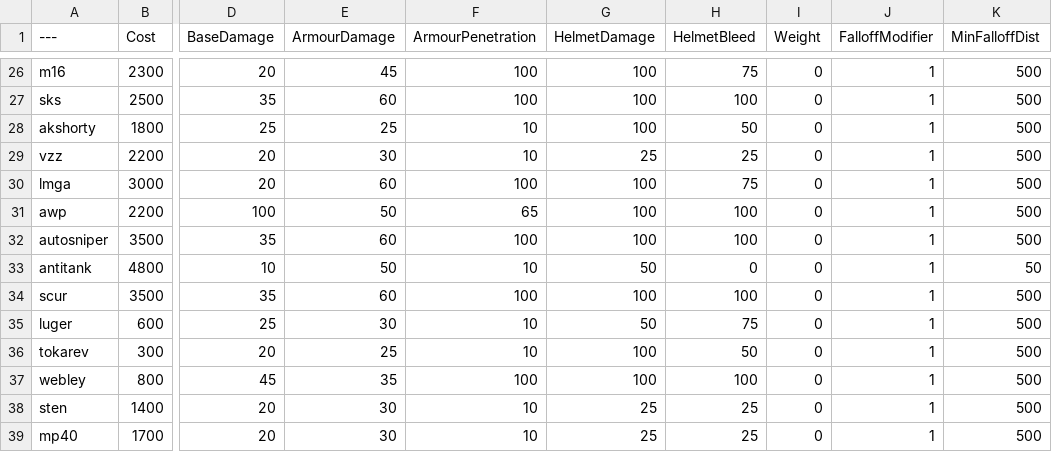
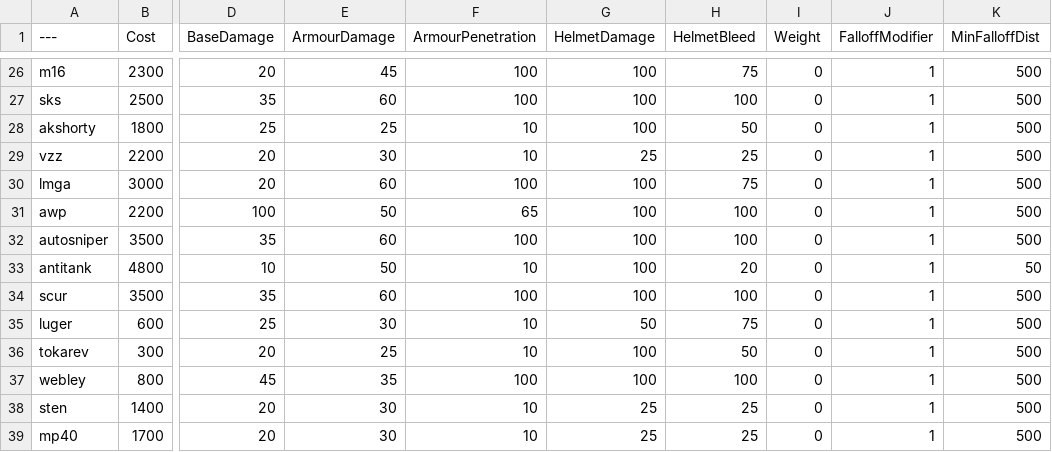
Before and after one commit to Daddy-Kirb/ChalksBalancingTable, a CSV file: BalancingTable.csv, drawn as a sheet; only a part is shown, gaps mark what is left out; the diff names each change by its address in the sheet, - before the commit and + after, or states it on an @@ line.

Commit message:
Update BalancingTable.csv

```diff
--- a/BalancingTable.csv
+++ b/BalancingTable.csv
-G33 (HelmetDamage): 50
+G33 (HelmetDamage): 100
-H33 (HelmetBleed): 0
+H33 (HelmetBleed): 20
```
